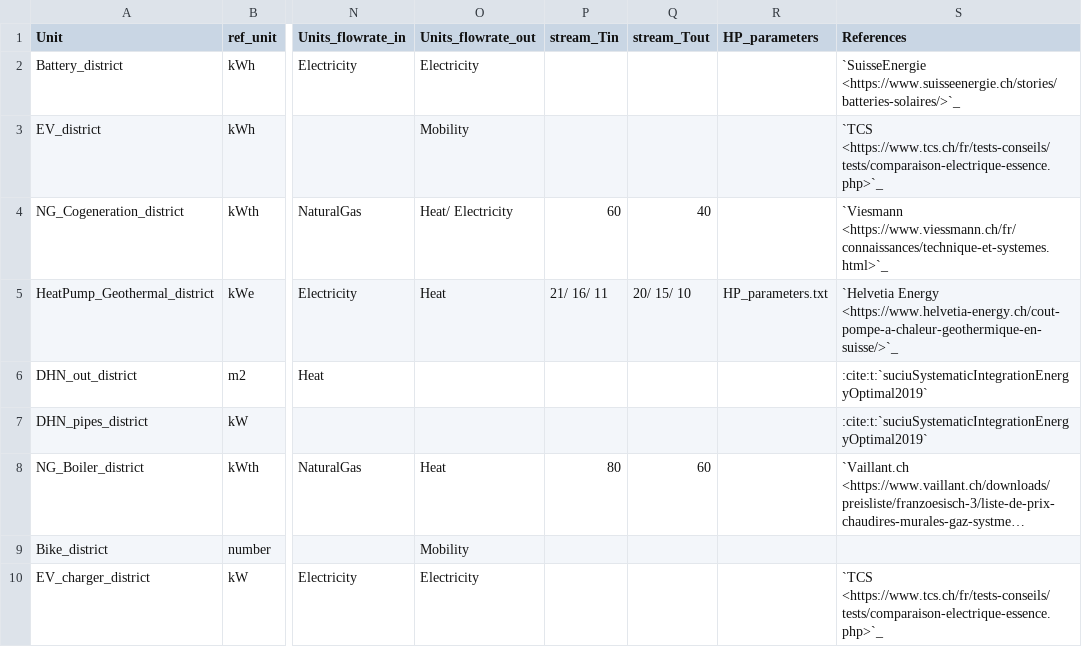
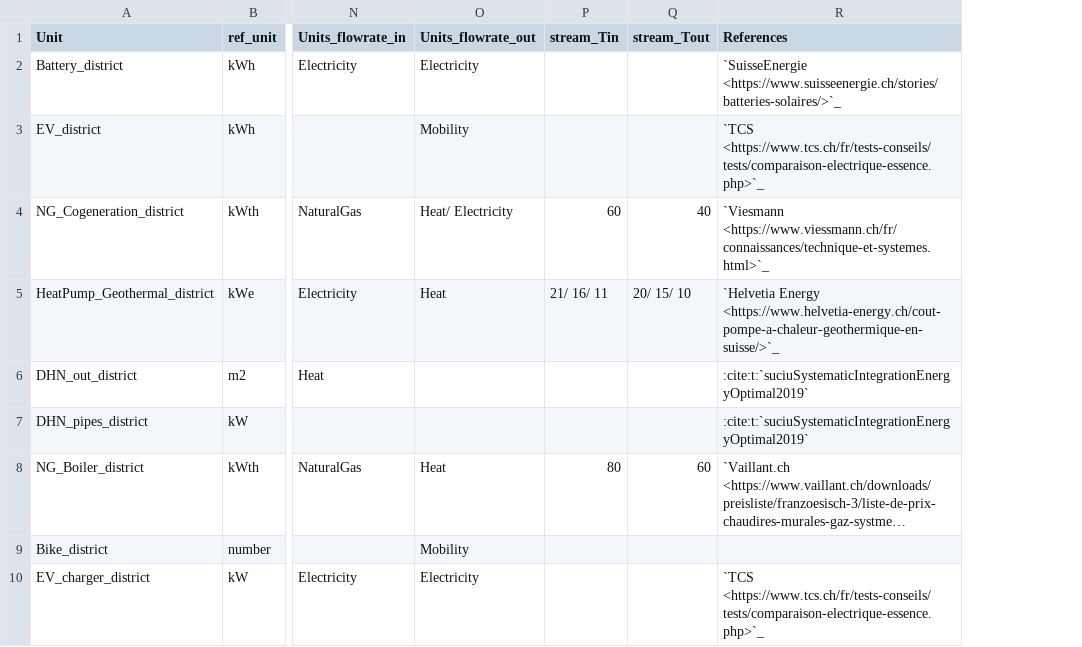
Before and after one commit to IPESE/REHO, a CSV file: reho/data/infrastructure/district_units.csv, drawn as a sheet; only a part is shown, gaps mark what is left out; long unchanged cells end in …; the diff names each change by its address in the sheet, - before the commit and + after, or states it on an @@ line.

```diff
--- a/reho/data/infrastructure/district_units.csv
+++ b/reho/data/infrastructure/district_units.csv
-column R (HP_parameters), row 5: HP_parameters.txt
```
Also changed, not shown: 9 other files.
